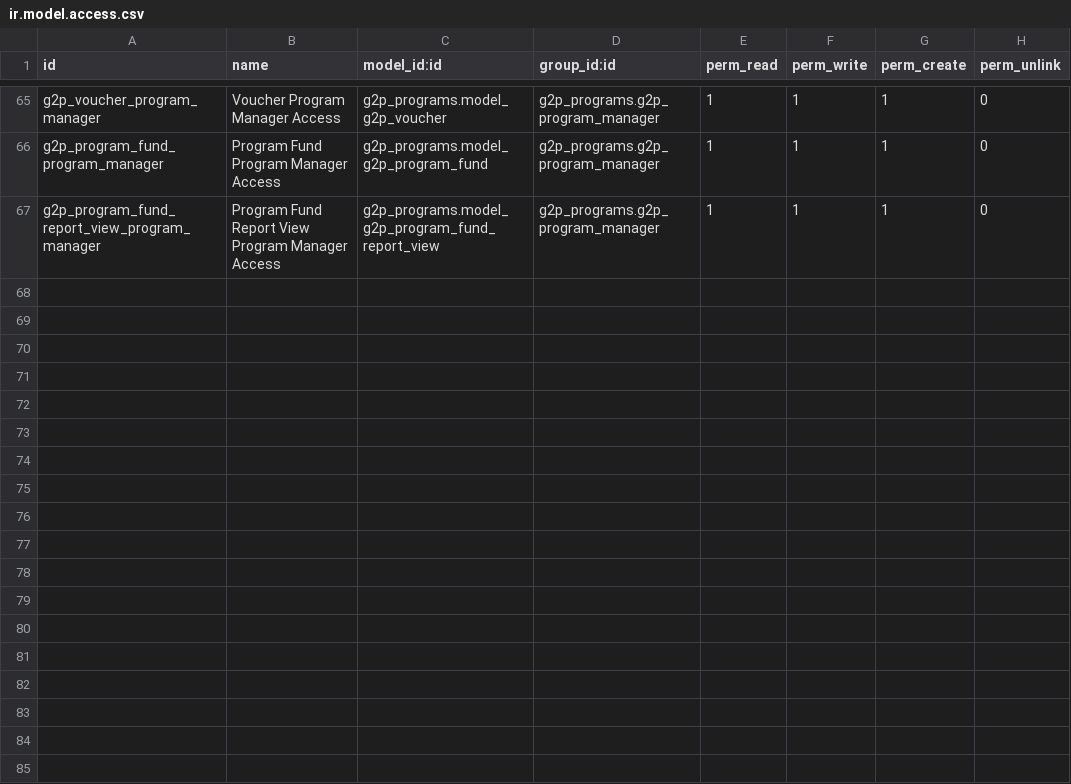
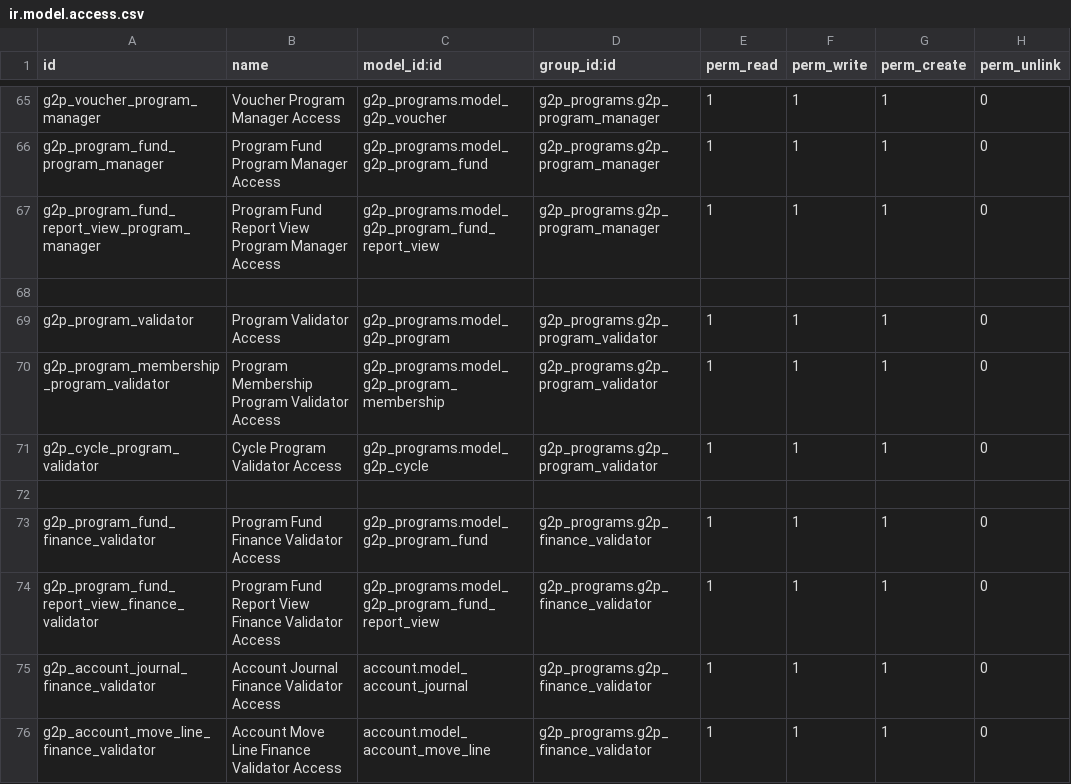
Before and after one commit to newlogic/newlogic-g2p, a CSV file: g2p_programs/security/ir.model.access.csv, drawn as a sheet; only a part is shown, gaps mark what is left out; the diff names each change by its address in the sheet, - before the commit and + after, or states it on an @@ line.

Commit message:
[ADD] Program and finance Validator access

```diff
--- a/g2p_programs/security/ir.model.access.csv
+++ b/g2p_programs/security/ir.model.access.csv
+row 68: (empty)
+row 69: g2p_program_validator | Program Validator Access | g2p_programs.model_g2p_program | g2p_programs.g2p_program_validator | 1 | 1 | 1 | 0
+row 70: g2p_program_membership_program_validator | Program Membership Program Validator Access | g2p_programs.model_g2p_program_membership | g2p_programs.g2p_program_validator | 1 | 1 | 1 | 0
+row 71: g2p_cycle_program_validator | Cycle Program Validator Access | g2p_programs.model_g2p_cycle | g2p_programs.g2p_program_validator | 1 | 1 | 1 | 0
+row 72: (empty)
+row 73: g2p_program_fund_finance_validator | Program Fund Finance Validator Access | g2p_programs.model_g2p_program_fund | g2p_programs.g2p_finance_validator | 1 | 1 | 1 | 0
+row 74: g2p_program_fund_report_view_finance_validator | Program Fund Report View Finance Validator Access | g2p_programs.model_g2p_program_fund_report_view | g2p_programs.g2p_finance_validator | 1 | 1 | 1 | 0
+row 75: g2p_account_journal_finance_validator | Account Journal Finance Validator Access | account.model_account_journal | g2p_programs.g2p_finance_validator | 1 | 1 | 1 | 0
+row 76: g2p_account_move_line_finance_validator | Account Move Line Finance Validator Access | account.model_account_move_line | g2p_programs.g2p_finance_validator | 1 | 1 | 1 | 0
```
Also changed, not shown: 6 other files.
